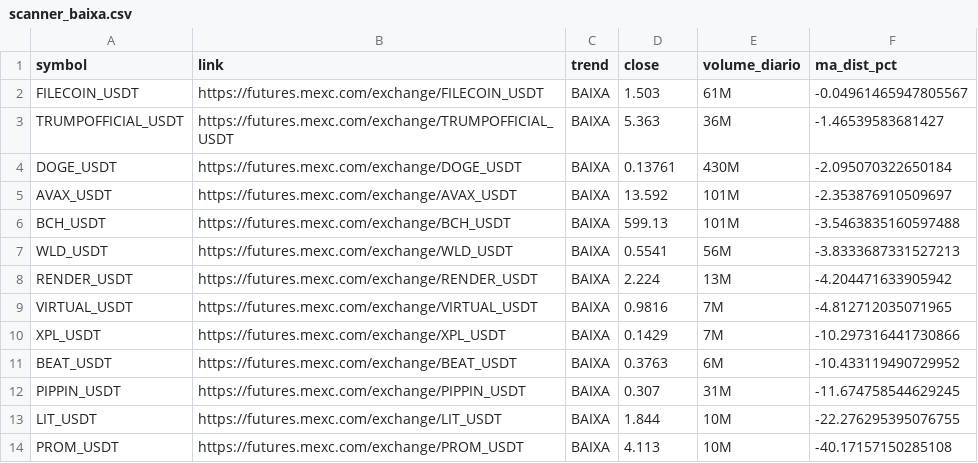
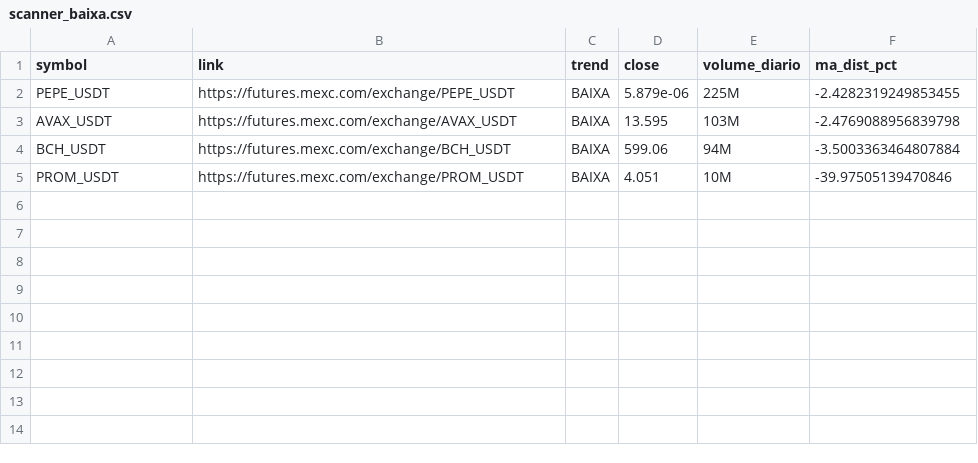
Before and after one commit to gabrielmachadogh/scanner-perps2, a CSV file: results/scanner_baixa.csv, drawn as a sheet.

```diff
--- a/results/scanner_baixa.csv
+++ b/results/scanner_baixa.csv
@@ -1,14 +1,5 @@
 symbol,link,trend,close,volume_diario,ma_dist_pct
-FILECOIN_USDT,https://futures.mexc.com/exchange/FILECOIN_USDT,BAIXA,1.503,61M,-0.04961465947805567
-TRUMPOFFICIAL_USDT,https://futures.mexc.com/exchange/TRUMPOFFICIAL_USDT,BAIXA,5.363,36M,-1.46539583681427
-DOGE_USDT,https://futures.mexc.com/exchange/DOGE_USDT,BAIXA,0.13761,430M,-2.095070322650184
-AVAX_USDT,https://futures.mexc.com/exchange/AVAX_USDT,BAIXA,13.592,101M,-2.353876910509697
-BCH_USDT,https://futures.mexc.com/exchange/BCH_USDT,BAIXA,599.13,101M,-3.5463835160597488
-WLD_USDT,https://futures.mexc.com/exchange/WLD_USDT,BAIXA,0.5541,56M,-3.8333687331527213
-RENDER_USDT,https://futures.mexc.com/exchange/RENDER_USDT,BAIXA,2.224,13M,-4.204471633905942
-VIRTUAL_USDT,https://futures.mexc.com/exchange/VIRTUAL_USDT,BAIXA,0.9816,7M,-4.812712035071965
-XPL_USDT,https://futures.mexc.com/exchange/XPL_USDT,BAIXA,0.1429,7M,-10.297316441730866
-BEAT_USDT,https://futures.mexc.com/exchange/BEAT_USDT,BAIXA,0.3763,6M,-10.433119490729952
-PIPPIN_USDT,https://futures.mexc.com/exchange/PIPPIN_USDT,BAIXA,0.307,31M,-11.674758544629245
-LIT_USDT,https://futures.mexc.com/exchange/LIT_USDT,BAIXA,1.844,10M,-22.276295395076755
-PROM_USDT,https://futures.mexc.com/exchange/PROM_USDT,BAIXA,4.113,10M,-40.17157150285108
+PEPE_USDT,https://futures.mexc.com/exchange/PEPE_USDT,BAIXA,5.879e-06,225M,-2.4282319249853455
+AVAX_USDT,https://futures.mexc.com/exchange/AVAX_USDT,BAIXA,13.595,103M,-2.4769088956839798
+BCH_USDT,https://futures.mexc.com/exchange/BCH_USDT,BAIXA,599.06,94M,-3.5003363464807884
+PROM_USDT,https://futures.mexc.com/exchange/PROM_USDT,BAIXA,4.051,10M,-39.97505139470846
```
Also changed, not shown: results/scanner_alta.csv, results/scanner_resultado_completo.csv, 3 other files.
